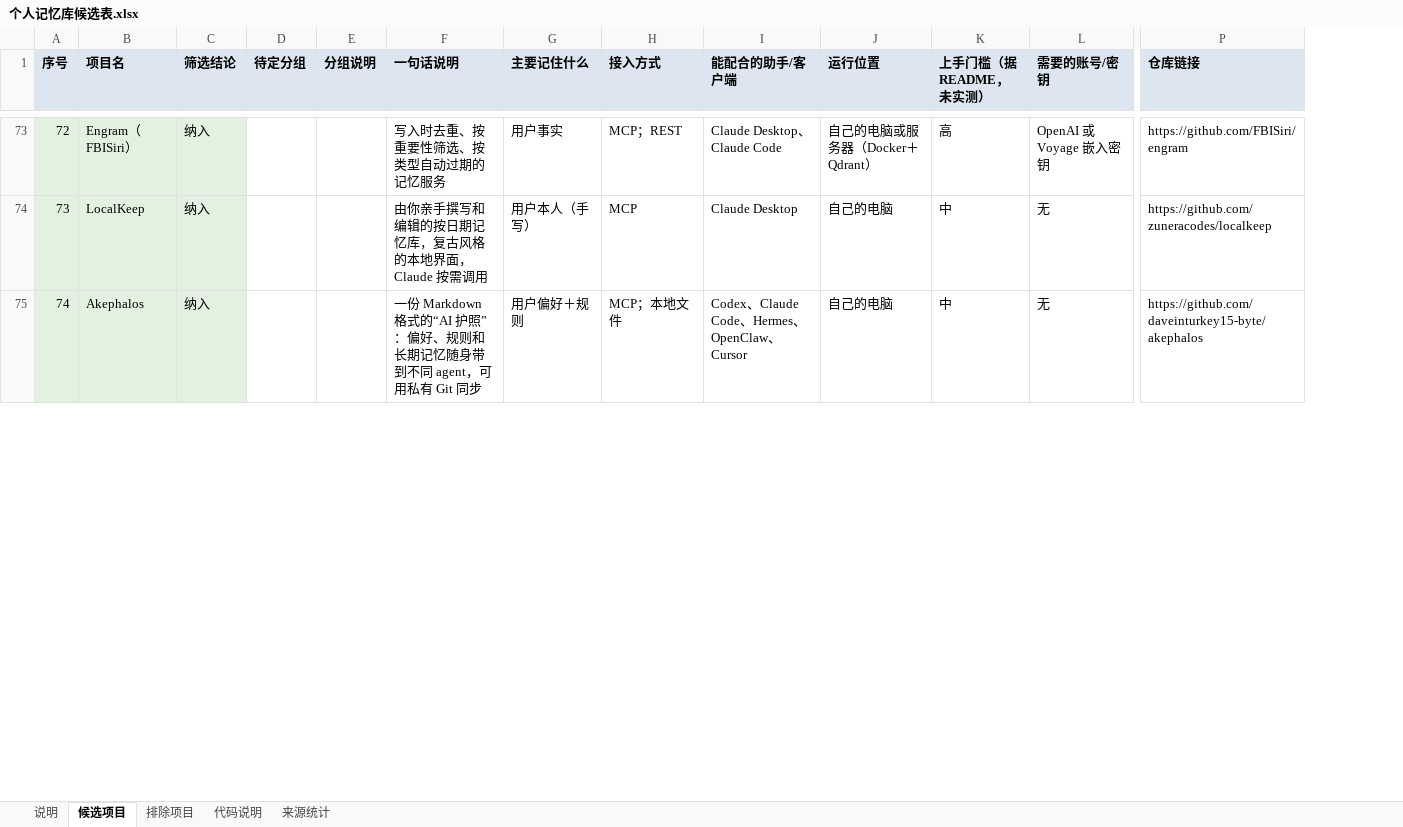
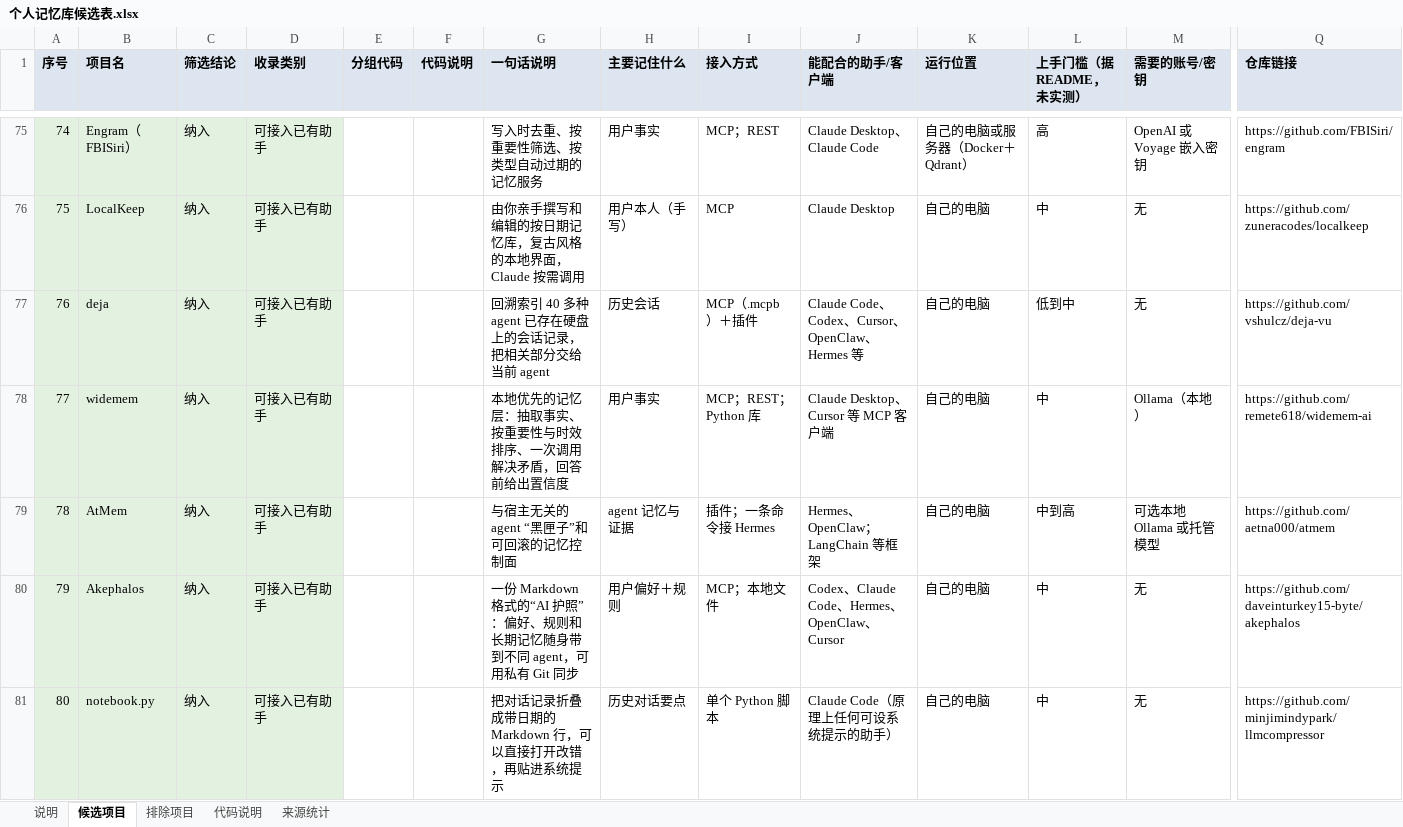
Before and after one commit to dawnsyo-blip/memmatch, an Excel workbook: data/candidates/个人记忆库候选表.xlsx, sheet 候选项目, drawn as a sheet; only a part is shown, gaps mark what is left out; values as stored, in another font and other column widths than the file's, no borders; addresses are those after the commit; rows hold the shown columns only; the diff covers the shown part only; the diff names each change by its address in the sheet, - before the commit and + after, or states it on an @@ line.

```diff
--- a/data/candidates/个人记忆库候选表.xlsx (sheet 候选项目)
+++ b/data/candidates/个人记忆库候选表.xlsx (sheet 候选项目)
+column D (收录类别), rows 75-76: 可接入已有助手 | 可接入已有助手; row 80: 可接入已有助手
-E1: 待定分组
+E1: 分组代码
-F1: 分组说明
+F1: 代码说明
@@ column A (序号) renumbered between rows 63 and 185 @@
+row 77: 76 | deja | 纳入 | 可接入已有助手 |  |  | 回溯索引 40 多种 agent 已存在硬盘上的会话记录，把相关部分交给当前 agent | 历史会话 | MCP（.mcpb）＋插件 | Claude Code、Codex、Cursor、OpenClaw、Hermes 等 | 自己的电脑 | 低到中 | 无 | https://github.com/vshulcz/deja-vu
+row 78: 77 | widemem | 纳入 | 可接入已有助手 |  |  | 本地优先的记忆层：抽取事实、按重要性与时效排序、一次调用解决矛盾，回答前给出置信度 | 用户事实 | MCP；REST；Python 库 | Claude Desktop、Cursor 等 MCP 客户端 | 自己的电脑 | 中 | Ollama（本地） | https://github.com/remete618/widemem-ai
+row 79: 78 | AtMem | 纳入 | 可接入已有助手 |  |  | 与宿主无关的 agent “黑匣子”和可回滚的记忆控制面 | agent 记忆与证据 | 插件；一条命令接 Hermes | Hermes、OpenClaw；LangChain 等框架 | 自己的电脑 | 中到高 | 可选本地 Ollama 或托管模型 | https://github.com/aetna000/atmem
+row 81: 80 | notebook.py | 纳入 | 可接入已有助手 |  |  | 把对话记录折叠成带日期的 Markdown 行，可以直接打开改错，再贴进系统提示 | 历史对话要点 | 单个 Python 脚本 | Claude Code（原理上任何可设系统提示的助手） | 自己的电脑 | 中 | 无 | https://github.com/minjimindypark/llmcompressor
```
Also changed, not shown: 60 added rows, 31 removed rows, 73 edited cells and cell formats elsewhere in this sheet, sheet 排除项目, sheet 来源统计, sheet 说明, sheet 代码说明, 2 other files.
